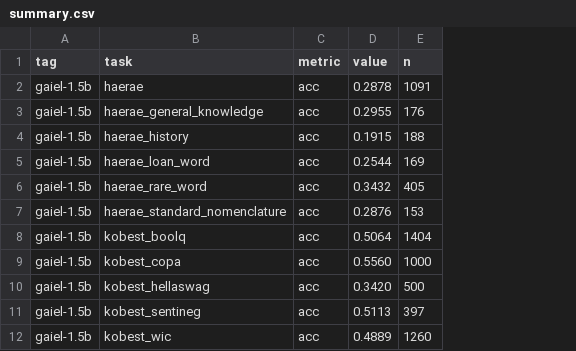
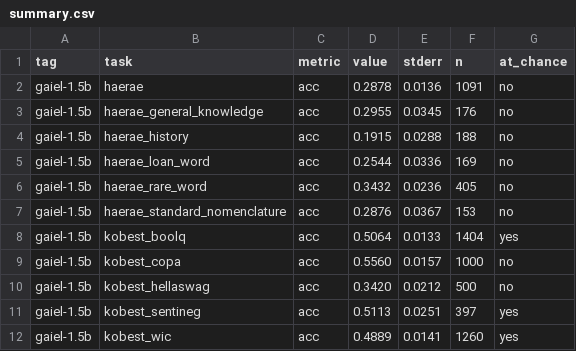
Before and after one commit to encredible/gaiel-benchmarks, a CSV file: results/summary.csv, drawn as a sheet; the diff names each change by its address in the sheet, - before the commit and + after, or states it on an @@ line.

```diff
--- a/results/summary.csv
+++ b/results/summary.csv
+column E (stderr), rows 2-12: 0.0136 | 0.0345 | 0.0288 | 0.0336 | 0.0236 | 0.0367 | 0.0133 | 0.0157 | 0.0212 | 0.0251 | 0.0141
+column G (at_chance), rows 2-12: no | no | no | no | no | no | yes | no | no | yes | yes
```
Also changed, not shown: 4 other files.
